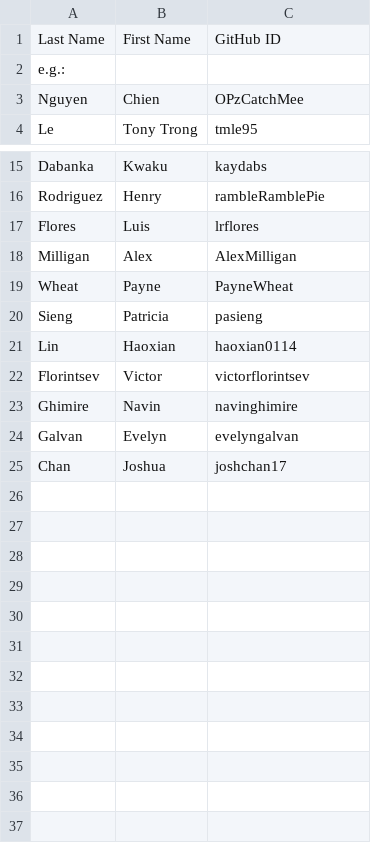
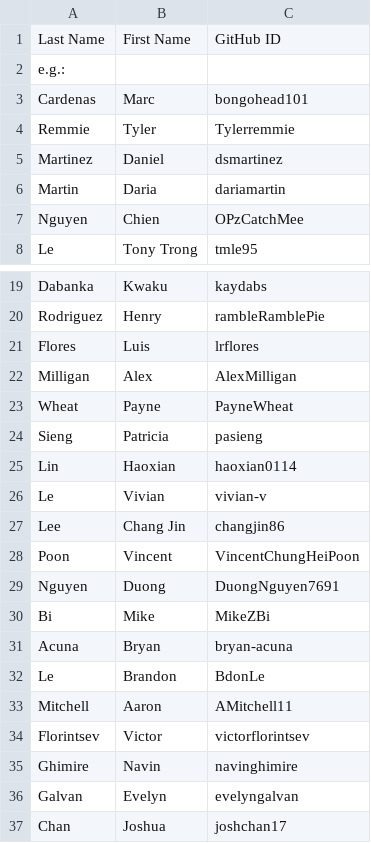
Before and after one commit to alipourm/teaching-fall2018, a CSV file: software-design/students.csv, drawn as a sheet; only a part is shown, gaps mark what is left out; the diff names each change by its address in the sheet, - before the commit and + after, or states it on an @@ line.

Commit message:
Update students.csv

```diff
--- a/software-design/students.csv
+++ b/software-design/students.csv
+row 3: Cardenas | Marc | bongohead101
+row 4: Remmie | Tyler | Tylerremmie
+row 5: Martinez | Daniel | dsmartinez
+row 6: Martin | Daria | dariamartin
+row 26: Le | Vivian | vivian-v
+row 27: Lee | Chang Jin | changjin86
+row 28: Poon | Vincent | VincentChungHeiPoon
+row 29: Nguyen | Duong | DuongNguyen7691
+row 30: Bi | Mike | MikeZBi
+row 31: Acuna | Bryan | bryan-acuna
+row 32: Le | Brandon | BdonLe
+row 33: Mitchell | Aaron | AMitchell11
```
